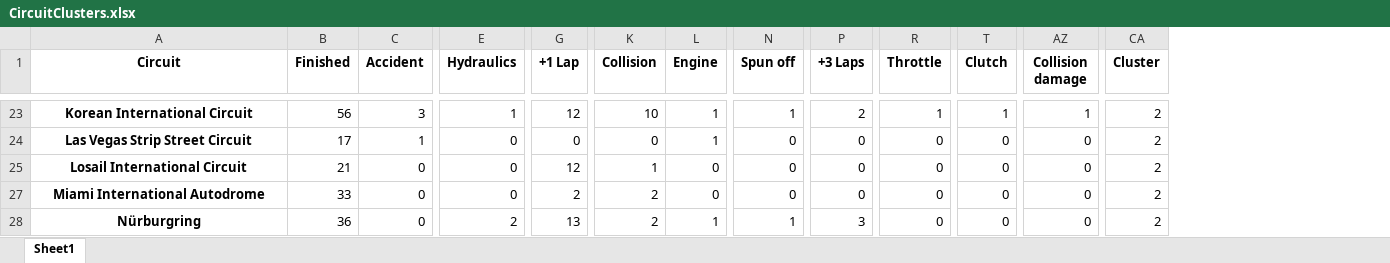
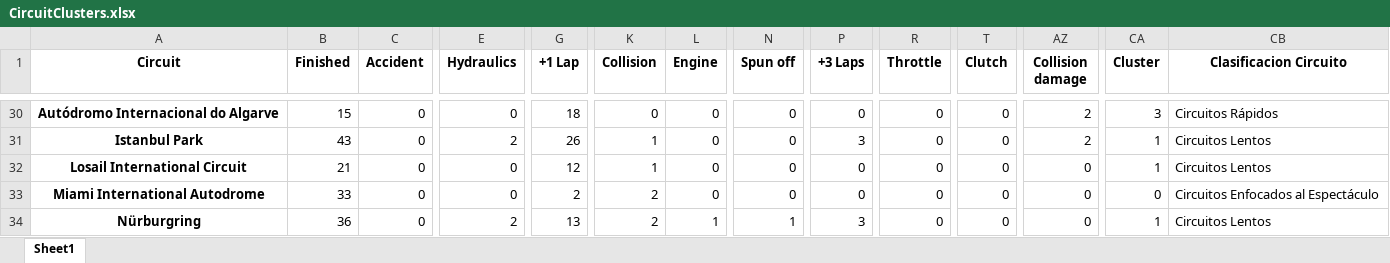
Before and after one commit to ignacionunezG/app-data-visualization, an Excel workbook: data/CircuitClusters.xlsx, sheet Sheet1, drawn as a sheet; only a part is shown, gaps mark what is left out; values as stored, in another font and other column widths than the file's, no borders; addresses are those after the commit; the diff covers the shown part only; the diff names each change by its address in the sheet, - before the commit and + after, or states it on an @@ line.

```diff
--- a/data/CircuitClusters.xlsx (sheet Sheet1)
+++ b/data/CircuitClusters.xlsx (sheet Sheet1)
+column CB (Clasificacion Circuito), rows 30-34: Circuitos Rápidos | Circuitos Lentos | Circuitos Lentos | Circuitos Enfocados al Espectáculo | Circuitos Lentos
-A30 (Circuit): Korean International Circuit
+A30 (Circuit): Autódromo Internacional do Algarve
-B30 (Finished): 56
+B30 (Finished): 15
-C30 (Accident): 3
+C30 (Accident): 0
-E30 (Hydraulics): 1
+E30 (Hydraulics): 0
-G30 (+1 Lap): 12
+G30 (+1 Lap): 18
-K30 (Collision): 10
+K30 (Collision): 0
-L30:L31 (Engine): 1
+L30:L31 (Engine): 0
-N30 (Spun off): 1
+N30 (Spun off): 0
-P30 (+3 Laps): 2
+P30 (+3 Laps): 0
-R30 (Throttle): 1
+R30 (Throttle): 0
-T30 (Clutch): 1
+T30 (Clutch): 0
-AZ30 (Collision damage): 1
+AZ30 (Collision damage): 2
-CA30 (Cluster): 2
+CA30 (Cluster): 3
-A31 (Circuit): Las Vegas Strip Street Circuit
+A31 (Circuit): Istanbul Park
-B31 (Finished): 17
+B31 (Finished): 43
-C31 (Accident): 1
+C31 (Accident): 0
-E31 (Hydraulics): 0
+E31 (Hydraulics): 2
-G31 (+1 Lap): 0
+G31 (+1 Lap): 26
-K31 (Collision): 0
+K31 (Collision): 1
-P31 (+3 Laps): 0
+P31 (+3 Laps): 3
-AZ31 (Collision damage): 0
+AZ31 (Collision damage): 2
-CA31:CA32 (Cluster): 2
+CA31:CA32 (Cluster): 1
-CA33 (Cluster): 2
+CA33 (Cluster): 0
-CA34 (Cluster): 2
+CA34 (Cluster): 1
```
Also changed, not shown: 20 added rows, 2 removed rows and 100 edited cells elsewhere in this sheet, 3 other files.
